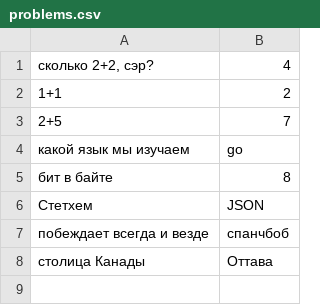
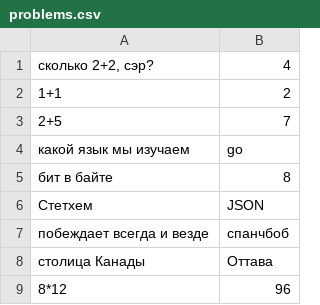
Before and after one commit to AFigilyantov/Quiz, a CSV file: problems.csv, drawn as a sheet.

```diff
--- a/problems.csv
+++ b/problems.csv
@@ -8 +8,2 @@
 столица Канады,Оттава
+8*12,96
```
Also changed, not shown: 1 other file.
